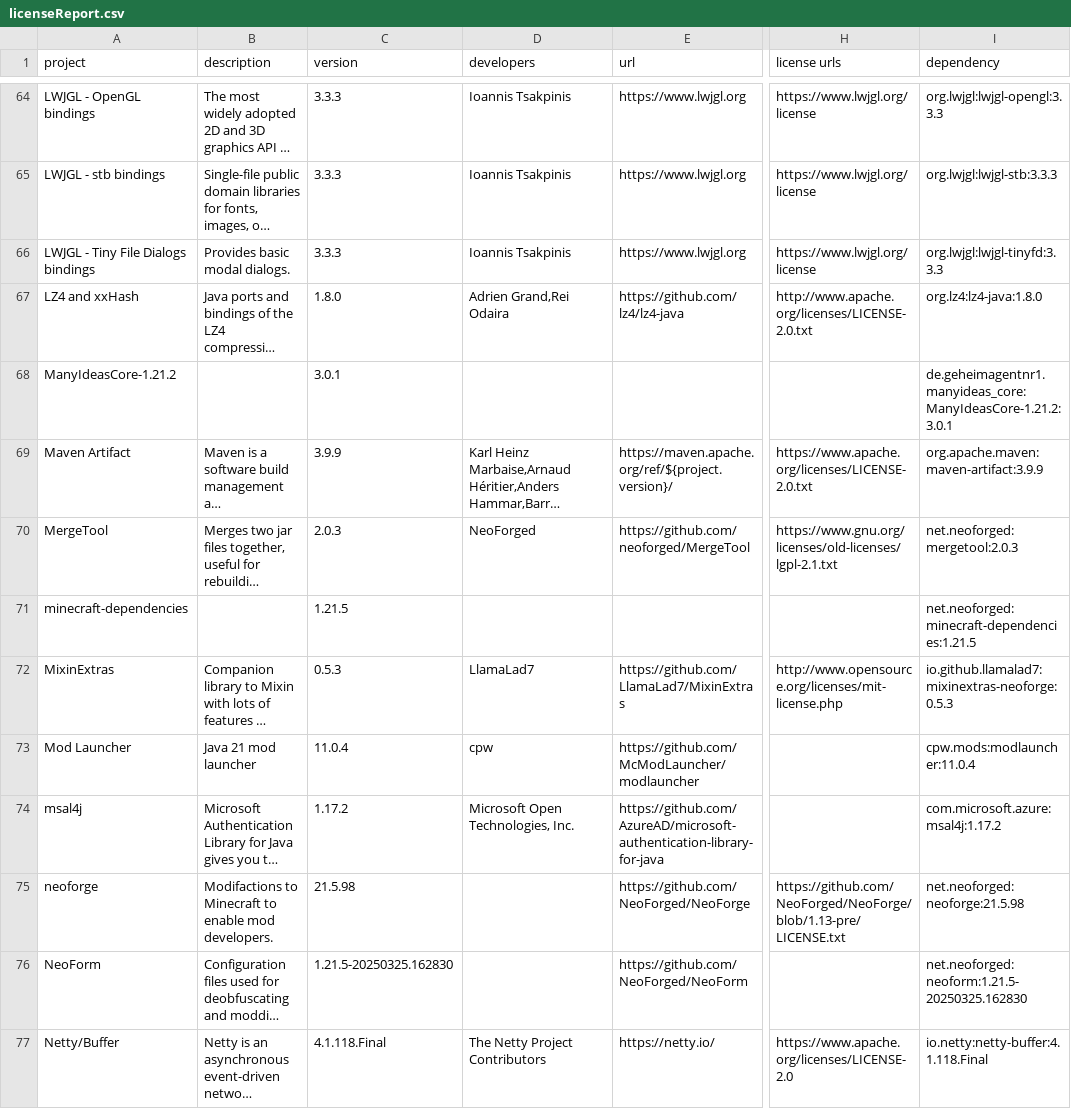
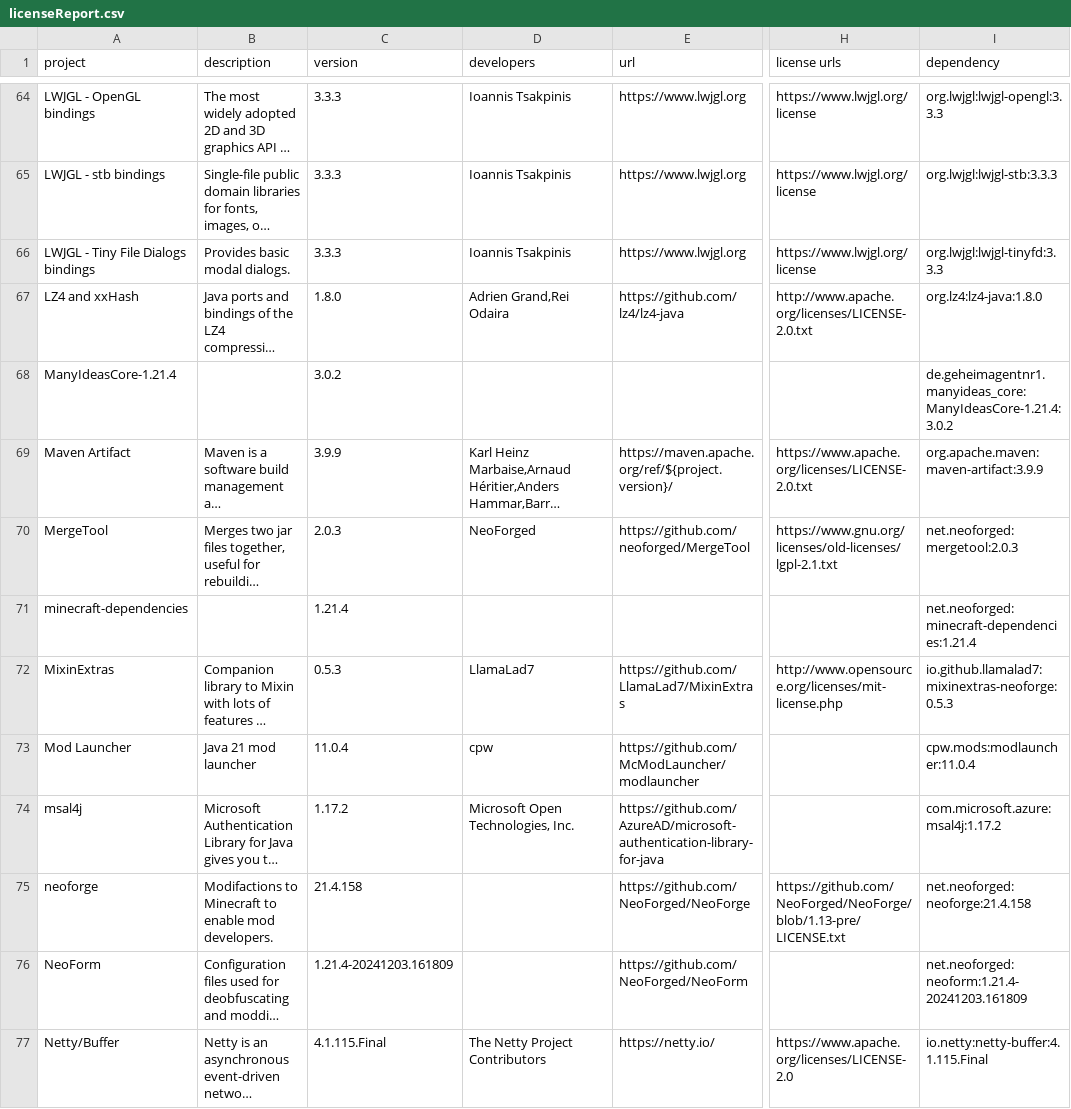
Before and after one commit to GeheimagentNr1/ManyIdeasDoors, a CSV file: lib_licences/licenseReport.csv, drawn as a sheet; only a part is shown, gaps mark what is left out; long unchanged cells end in …; the diff covers the shown part only; the diff names each change by its address in the sheet, - before the commit and + after, or states it on an @@ line.

```diff
--- a/lib_licences/licenseReport.csv
+++ b/lib_licences/licenseReport.csv
-A68 (project): ManyIdeasCore-1.21.2
+A68 (project): ManyIdeasCore-1.21.4
-C68 (version): 3.0.1
+C68 (version): 3.0.2
-I68 (dependency): de.geheimagentnr1.manyideas_core:ManyIdeasCore-1.21.2:3.0.1
+I68 (dependency): de.geheimagentnr1.manyideas_core:ManyIdeasCore-1.21.4:3.0.2
-C71 (version): 1.21.5
+C71 (version): 1.21.4
-I71 (dependency): net.neoforged:minecraft-dependencies:1.21.5
+I71 (dependency): net.neoforged:minecraft-dependencies:1.21.4
-C75 (version): 21.5.98
+C75 (version): 21.4.158
-I75 (dependency): net.neoforged:neoforge:21.5.98
+I75 (dependency): net.neoforged:neoforge:21.4.158
-C76 (version): 1.21.5-20250325.162830
+C76 (version): 1.21.4-20241203.161809
-I76 (dependency): net.neoforged:neoform:1.21.5-20250325.162830
+I76 (dependency): net.neoforged:neoform:1.21.4-20241203.161809
-C77 (version): 4.1.118.Final
+C77 (version): 4.1.115.Final
-I77 (dependency): io.netty:netty-buffer:4.1.118.Final
+I77 (dependency): io.netty:netty-buffer:4.1.115.Final
```
Also changed, not shown: 31 edited cells elsewhere in this file, 4 other files.
